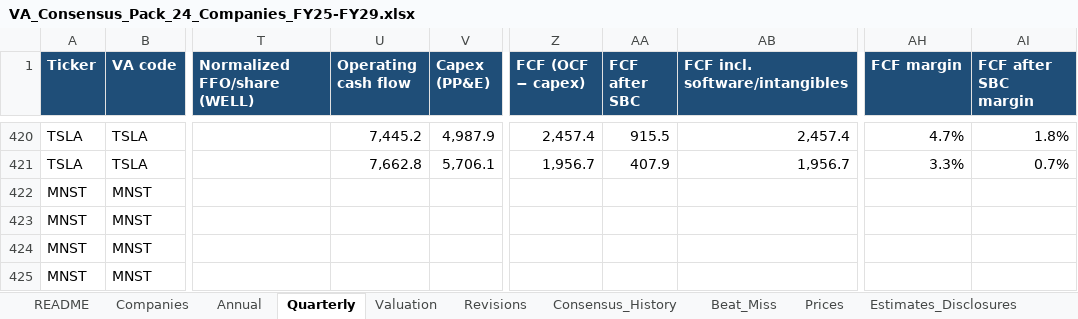
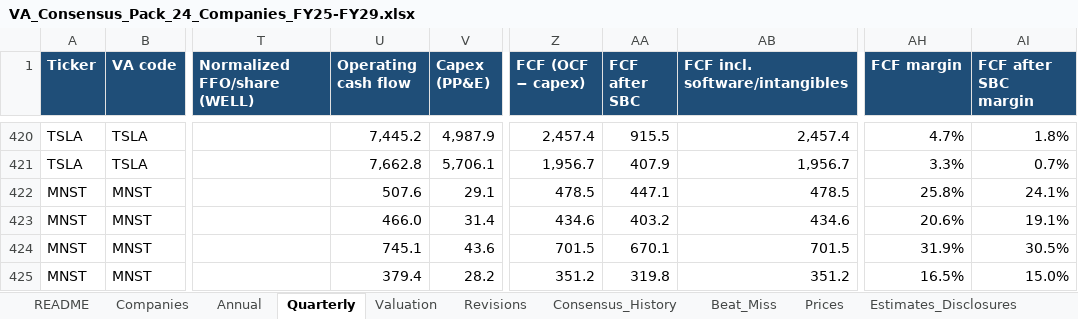
Before and after one commit to marley328/bee2041_p1, an Excel workbook: clean_pack/VA_Consensus_Pack_24_Companies_FY25-FY29.xlsx, sheet Quarterly, drawn as a sheet; only a part is shown, gaps mark what is left out; values as stored, in another font and other column widths than the file's, no borders; the diff covers the shown part only; the diff names each change by its address in the sheet, - before the commit and + after, or states it on an @@ line.

```diff
--- a/clean_pack/VA_Consensus_Pack_24_Companies_FY25-FY29.xlsx (sheet Quarterly)
+++ b/clean_pack/VA_Consensus_Pack_24_Companies_FY25-FY29.xlsx (sheet Quarterly)
-U422 (Operating cash flow): (empty)
+U422 (Operating cash flow): 507.6
-V422 (Capex (PP&E)): (empty)
+V422 (Capex (PP&E)): 29.1
-Z422 (FCF (OCF − capex)): (empty)
+Z422 (FCF (OCF − capex)): 478.5
-AA422 (FCF after SBC): (empty)
+AA422 (FCF after SBC): 447.1
-AB422 (FCF incl. software/intangibles): (empty)
+AB422 (FCF incl. software/intangibles): 478.5
-AH422 (FCF margin): (empty)
+AH422 (FCF margin): 25.8%
-AI422 (FCF after SBC margin): (empty)
+AI422 (FCF after SBC margin): 24.1%
-U423 (Operating cash flow): (empty)
+U423 (Operating cash flow): 466.0
-V423 (Capex (PP&E)): (empty)
+V423 (Capex (PP&E)): 31.4
-Z423 (FCF (OCF − capex)): (empty)
+Z423 (FCF (OCF − capex)): 434.6
-AA423 (FCF after SBC): (empty)
+AA423 (FCF after SBC): 403.2
-AB423 (FCF incl. software/intangibles): (empty)
+AB423 (FCF incl. software/intangibles): 434.6
-AH423 (FCF margin): (empty)
+AH423 (FCF margin): 20.6%
-AI423 (FCF after SBC margin): (empty)
+AI423 (FCF after SBC margin): 19.1%
-U424 (Operating cash flow): (empty)
+U424 (Operating cash flow): 745.1
-V424 (Capex (PP&E)): (empty)
+V424 (Capex (PP&E)): 43.6
-Z424 (FCF (OCF − capex)): (empty)
+Z424 (FCF (OCF − capex)): 701.5
-AA424 (FCF after SBC): (empty)
+AA424 (FCF after SBC): 670.1
-AB424 (FCF incl. software/intangibles): (empty)
+AB424 (FCF incl. software/intangibles): 701.5
-AH424 (FCF margin): (empty)
+AH424 (FCF margin): 31.9%
-AI424 (FCF after SBC margin): (empty)
+AI424 (FCF after SBC margin): 30.5%
-U425 (Operating cash flow): (empty)
+U425 (Operating cash flow): 379.4
-V425 (Capex (PP&E)): (empty)
+V425 (Capex (PP&E)): 28.2
-Z425 (FCF (OCF − capex)): (empty)
+Z425 (FCF (OCF − capex)): 351.2
-AA425 (FCF after SBC): (empty)
+AA425 (FCF after SBC): 319.8
-AB425 (FCF incl. software/intangibles): (empty)
+AB425 (FCF incl. software/intangibles): 351.2
-AH425 (FCF margin): (empty)
+AH425 (FCF margin): 16.5%
-AI425 (FCF after SBC margin): (empty)
+AI425 (FCF after SBC margin): 15.0%
```
Also changed, not shown: 112 edited cells elsewhere in this sheet, sheet Consensus_History, sheet Annual, sheet Revisions, sheet Missing_Data, sheet Valuation, 2 other files.
